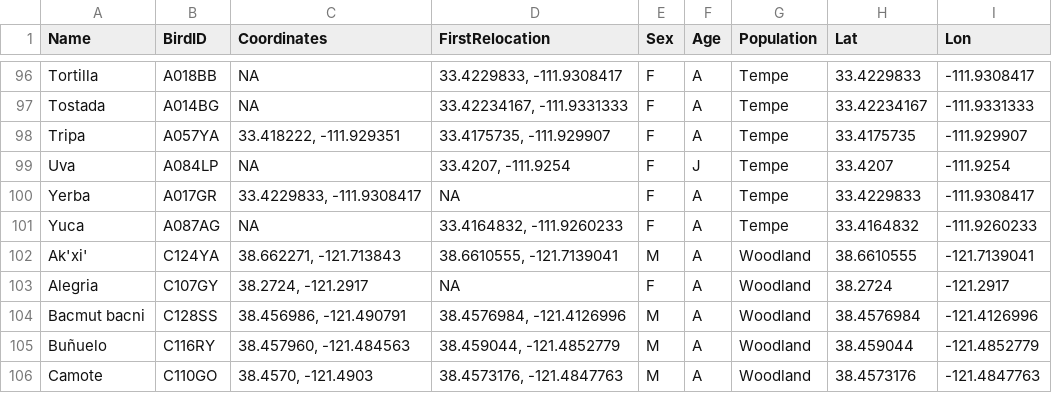
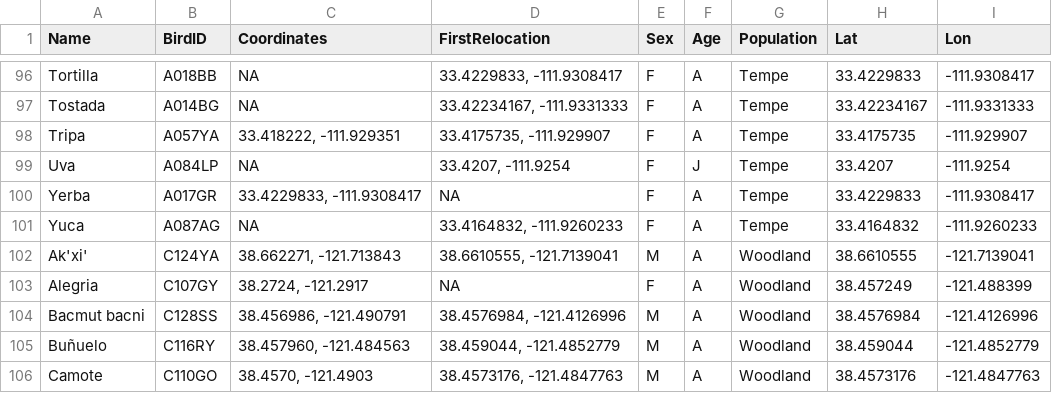
Before and after one commit to corinalogan/grackles, a CSV file: Files/Preregistrations/gxpopbehaviorhabitatq2dispersal_individualinfoforrelatedness.csv, drawn as a sheet; only a part is shown, gaps mark what is left out.

Commit message:
fixed location data for gxpopbehaviordispersal

```diff
--- a/Files/Preregistrations/gxpopbehaviorhabitatq2dispersal_individualinfoforrelatedness.csv
+++ b/Files/Preregistrations/gxpopbehaviorhabitatq2dispersal_individualinfoforrelatedness.csv
@@ -102,3 +102,3 @@ Yuca,A087AG,NA,"33.4164832, -111.9260233",F,A,Tempe,33.4164832,-111.9260233
 Ak'xi',C124YA,"38.662271, -121.713843","38.6610555, -121.7139041",M,A,Woodland,38.6610555,-121.7139041
-Alegria,C107GY,"38.2724, -121.2917",NA,F,A,Woodland,38.2724,-121.2917
+Alegria,C107GY,"38.2724, -121.2917",NA,F,A,Woodland,38.457249,-121.488399
 Bacmut bacni,C128SS,"38.456986, -121.490791","38.4576984, -121.4126996",M,A,Woodland,38.4576984,-121.4126996
```
